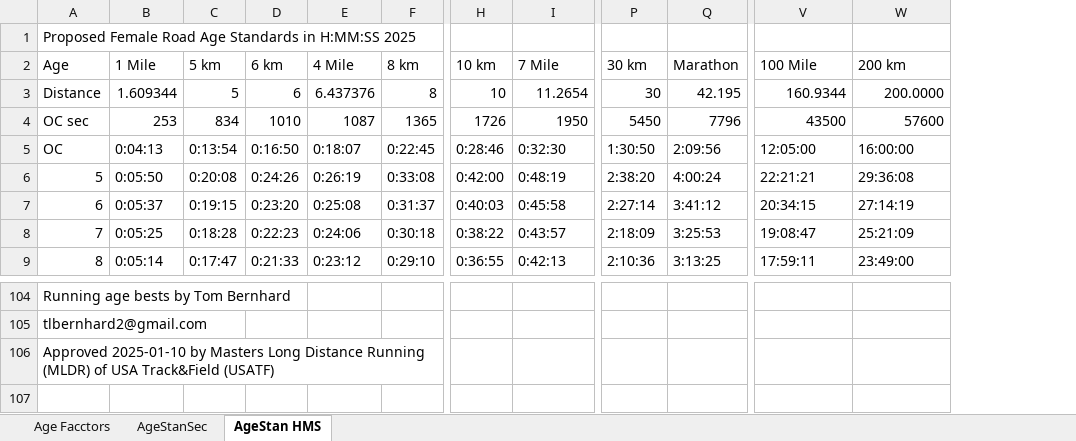
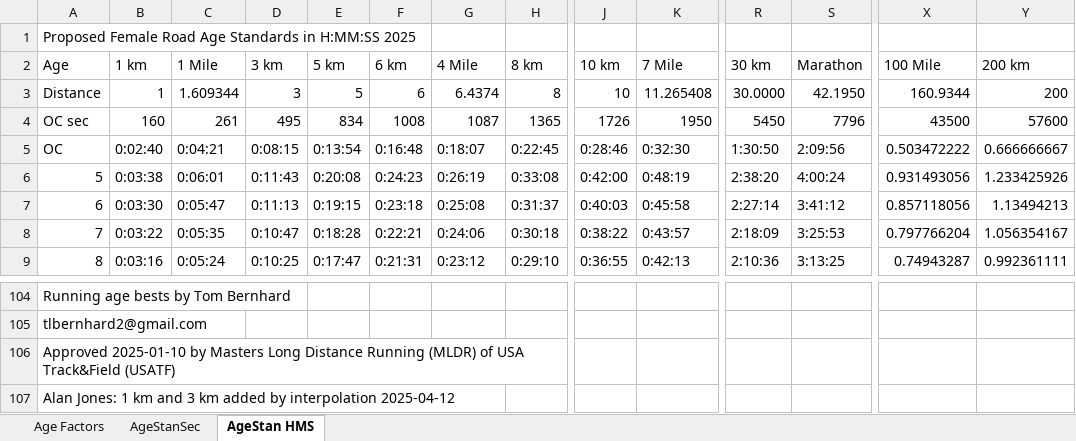
Before and after one commit to AlanLyttonJones/Age-Grade-Tables, an Excel workbook: 2025 Files/FemaleRoadStd2025.xlsx, sheet AgeStan HMS, drawn as a sheet; only a part is shown, gaps mark what is left out; values as stored, in another font and other column widths than the file's, no cell formats; addresses are those after the commit; rows hold the shown columns only; the diff covers the shown part only; the diff names each change by its address in the sheet, - before the commit and + after, or states it on an @@ line.

```diff
--- a/2025 Files/FemaleRoadStd2025.xlsx (sheet AgeStan HMS)
+++ b/2025 Files/FemaleRoadStd2025.xlsx (sheet AgeStan HMS)
-sheet tab: Age Facctors
+sheet tab: Age Factors
+column B (1 km), rows 3-9: 1 | 160 | 0:02:40 | 0:03:38 | 0:03:30 | 0:03:22 | 0:03:16
+column D (3 km), rows 3-9: 3 | 495 | 0:08:15 | 0:11:43 | 0:11:13 | 0:10:47 | 0:10:25
-G3 (4 Mile): 6.437376
+G3 (4 Mile): 6.4374
-K3 (7 Mile): 11.2654
+K3 (7 Mile): 11.265408
-R3 (30 km): 30
+R3 (30 km): 30.0000
-S3 (Marathon): 42.195
+S3 (Marathon): 42.1950
-Y3 (200 km): 200.0000
+Y3 (200 km): 200
-C4 (1 Mile): 253
+C4 (1 Mile): 261
-F4 (6 km): 1010
+F4 (6 km): 1008
-C5 (1 Mile): 0:04:13
+C5 (1 Mile): 0:04:21
-F5 (6 km): 0:16:50
+F5 (6 km): 0:16:48
-X5 (100 Mile): 12:05:00
+X5 (100 Mile): 0.503472222
-Y5 (200 km): 16:00:00
+Y5 (200 km): 0.666666667
-C6 (1 Mile): 0:05:50
+C6 (1 Mile): 0:06:01
-F6 (6 km): 0:24:26
+F6 (6 km): 0:24:23
-X6 (100 Mile): 22:21:21
+X6 (100 Mile): 0.931493056
-Y6 (200 km): 29:36:08
+Y6 (200 km): 1.233425926
-C7 (1 Mile): 0:05:37
+C7 (1 Mile): 0:05:47
-F7 (6 km): 0:23:20
+F7 (6 km): 0:23:18
-X7 (100 Mile): 20:34:15
+X7 (100 Mile): 0.857118056
-Y7 (200 km): 27:14:19
+Y7 (200 km): 1.13494213
-C8 (1 Mile): 0:05:25
+C8 (1 Mile): 0:05:35
-F8 (6 km): 0:22:23
+F8 (6 km): 0:22:21
-X8 (100 Mile): 19:08:47
+X8 (100 Mile): 0.797766204
-Y8 (200 km): 25:21:09
+Y8 (200 km): 1.056354167
-C9 (1 Mile): 0:05:14
+C9 (1 Mile): 0:05:24
-F9 (6 km): 0:21:33
+F9 (6 km): 0:21:31
-X9 (100 Mile): 17:59:11
+X9 (100 Mile): 0.74943287
-Y9 (200 km): 23:49:00
+Y9 (200 km): 0.992361111
+row 107: Alan Jones: 1 km and 3 km added by interpolation 2025-04-12
```
Also changed, not shown: 314 edited cells elsewhere in this sheet, sheet AgeStanSec, sheet Age Factors, cell formats, formulas that keep their value, charts or pictures, 2025 Files/MaleRoadStd2025.xlsx, 2025 Files/femaleRoad2025.xlsx, 1 other file.
